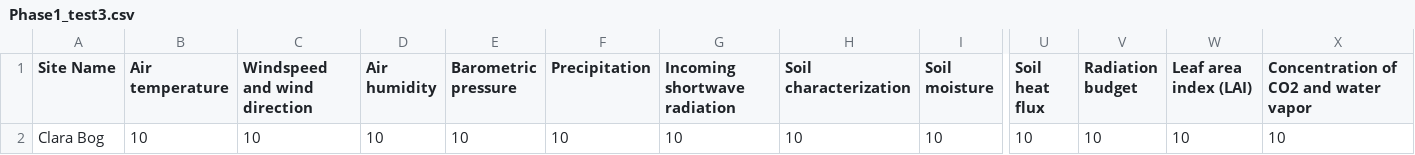
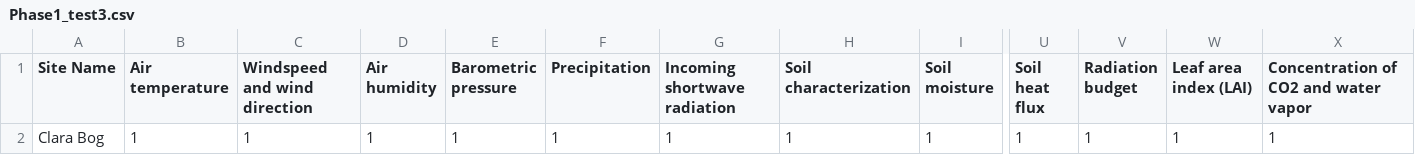
Before and after one commit to KristinaMatuleviciute/json_file_grafana, a CSV file: Phase1_test3.csv, drawn as a sheet; only a part is shown, gaps mark what is left out; the diff covers the shown part only; the diff names each change by its address in the sheet, - before the commit and + after, or states it on an @@ line.

Commit message:
Update Phase1_test3.csv

```diff
--- a/Phase1_test3.csv
+++ b/Phase1_test3.csv
-B2 (Air temperature): 10
+B2 (Air temperature): 1
-C2 (Windspeed and wind direction): 10
+C2 (Windspeed and wind direction): 1
-D2 (Air humidity): 10
+D2 (Air humidity): 1
-E2 (Barometric pressure): 10
+E2 (Barometric pressure): 1
-F2 (Precipitation): 10
+F2 (Precipitation): 1
-G2 (Incoming shortwave radiation): 10
+G2 (Incoming shortwave radiation): 1
-H2 (Soil characterization): 10
+H2 (Soil characterization): 1
-I2 (Soil moisture): 10
+I2 (Soil moisture): 1
-U2 (Soil heat flux): 10
+U2 (Soil heat flux): 1
-V2 (Radiation budget): 10
+V2 (Radiation budget): 1
-W2 (Leaf area index (LAI)): 10
+W2 (Leaf area index (LAI)): 1
-X2: 10
+X2: 1
```
Also changed, not shown: 2 edited cells elsewhere in this file.
